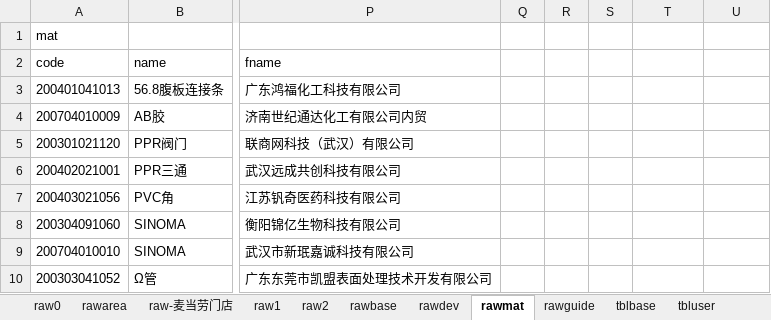
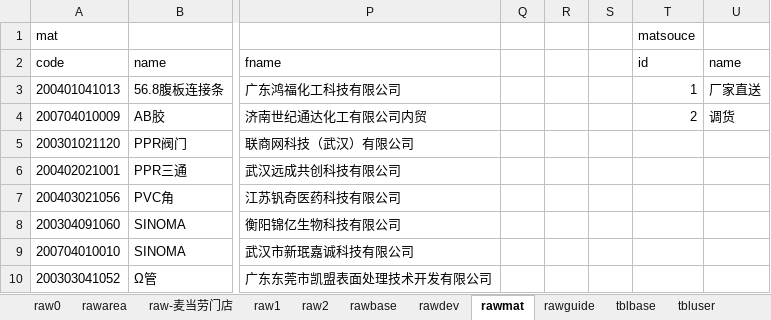
Before and after one commit to dlhai/pecker2, an Excel workbook: db/db.xlsx, sheet rawmat, drawn as a sheet; only a part is shown, gaps mark what is left out; values as stored, in another font and other column widths than the file's, no borders; the diff names each change by its address in the sheet, - before the commit and + after, or states it on an @@ line.

```diff
--- a/db/db.xlsx (sheet rawmat)
+++ b/db/db.xlsx (sheet rawmat)
-T1: (empty)
+T1: matsouce
-T2: (empty)
+T2: id
-U2: (empty)
+U2: name
-T3: (empty)
+T3: 1
-U3: (empty)
+U3: 厂家直送
-T4: (empty)
+T4: 2
-U4: (empty)
+U4: 调货
```
Also changed, not shown: sheet tblmatwh, sheet tblbase, sheet rawbase, 6 other files.
